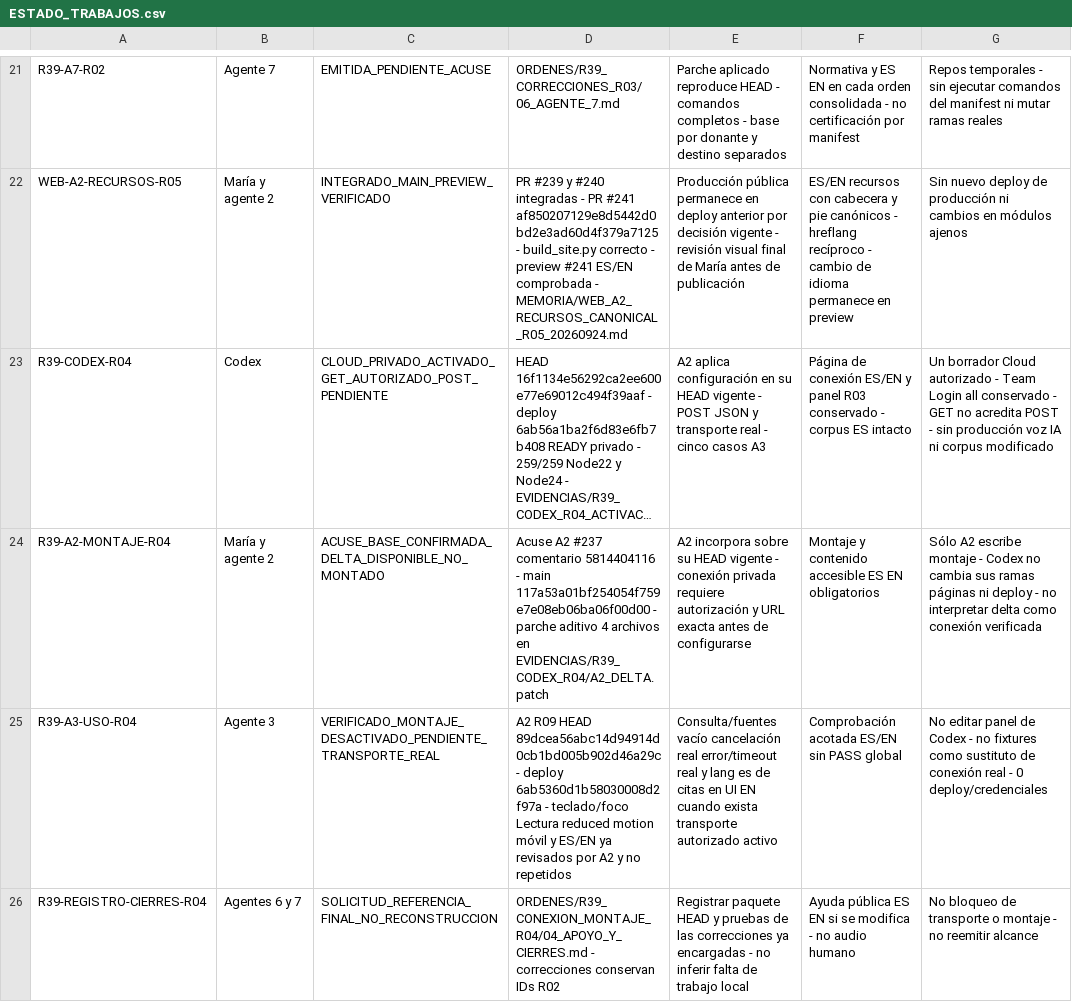
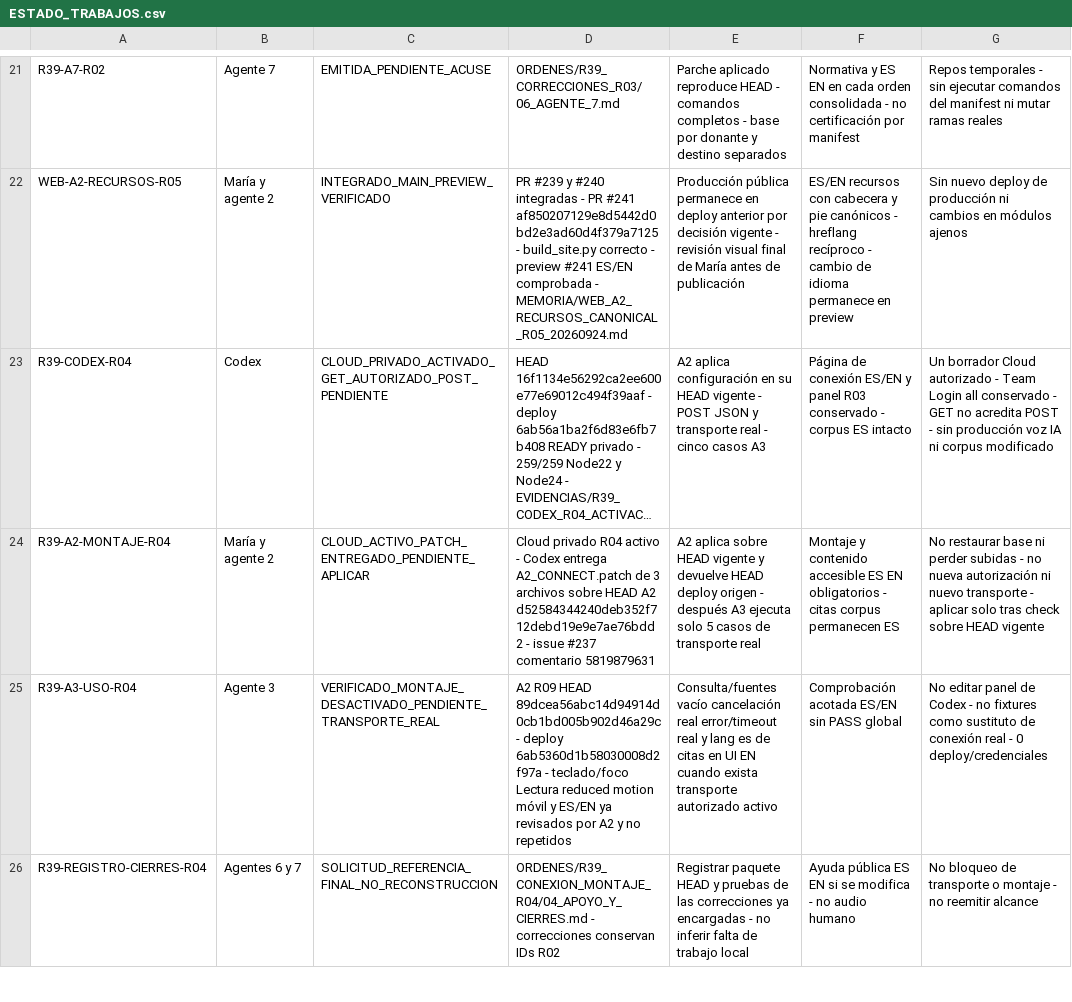
Before and after one commit to mruizwow-bit/irisgreen, a CSV file: COORDINACION_IRIS_GREEN/CONTROL/ESTADO_TRABAJOS.csv, drawn as a sheet; only a part is shown, gaps mark what is left out; long unchanged cells end in …; the diff names each change by its address in the sheet, - before the commit and + after, or states it on an @@ line.

Commit message:
control: mark R04 waiting only A2 patch application

```diff
--- a/COORDINACION_IRIS_GREEN/CONTROL/ESTADO_TRABAJOS.csv
+++ b/COORDINACION_IRIS_GREEN/CONTROL/ESTADO_TRABAJOS.csv
-C24: ACUSE_BASE_CONFIRMADA_DELTA_DISPONIBLE_NO_MONTADO
+C24: CLOUD_ACTIVO_PATCH_ENTREGADO_PENDIENTE_APLICAR
-D24: Acuse A2 #237 comentario 5814404116 - main 117a53a01bf254054f759e7e08eb06ba06f00d00 - parche aditivo 4 archivos en EVIDENCIAS/R39_CODEX_R04/A2_DELTA.patch
+D24: Cloud privado R04 activo - Codex entrega A2_CONNECT.patch de 3 archivos sobre HEAD A2 d52584344240deb352f712debd19e9e7ae76bdd2 - issue #237 comentario 5819879631
-E24: A2 incorpora sobre su HEAD vigente - conexión privada requiere autorización y URL exacta antes de configurarse
+E24: A2 aplica sobre HEAD vigente y devuelve HEAD deploy origen - después A3 ejecuta solo 5 casos de transporte real
-F24: …EN obligatorios
+F24: …EN obligatorios - citas corpus permanecen ES
-G24: Sólo A2 escribe montaje - Codex no cambia sus ramas páginas ni deploy - no interpretar delta como conexión verificada
+G24: No restaurar base ni perder subidas - no nueva autorización ni nuevo transporte - aplicar solo tras check sobre HEAD vigente
```
